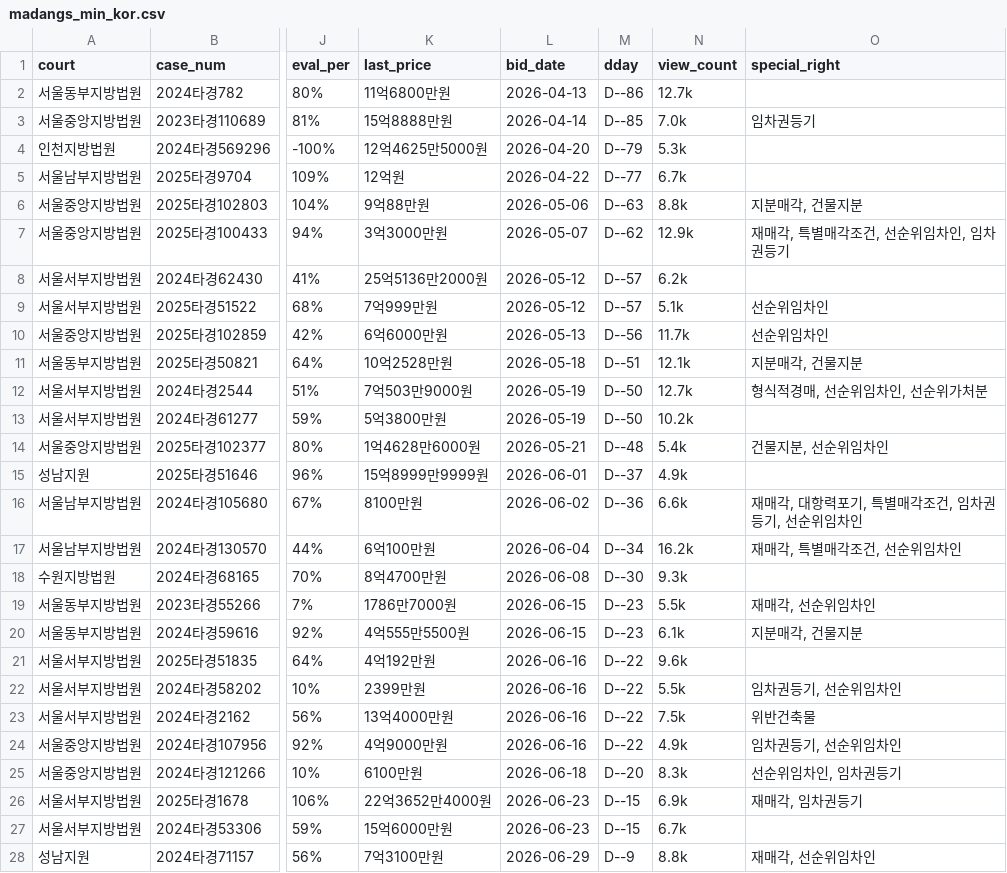
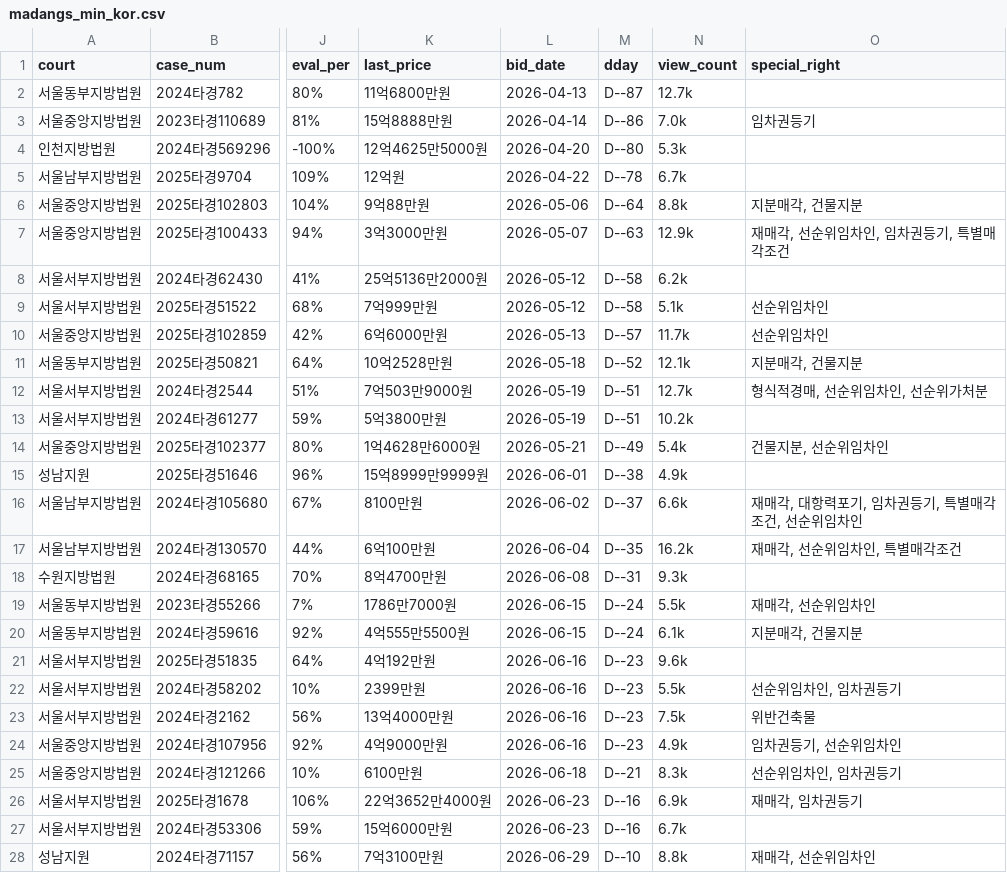
Before and after one commit to pos911/auction_search, a CSV file: madangs_min_kor.csv, drawn as a sheet; only a part is shown, gaps mark what is left out; the diff covers the shown part only; the diff names each change by its address in the sheet, - before the commit and + after, or states it on an @@ line.

```diff
--- a/madangs_min_kor.csv
+++ b/madangs_min_kor.csv
-M2 (dday): D--86
+M2 (dday): D--87
-M3 (dday): D--85
+M3 (dday): D--86
-M4 (dday): D--79
+M4 (dday): D--80
-M5 (dday): D--77
+M5 (dday): D--78
-M6 (dday): D--63
+M6 (dday): D--64
-M7 (dday): D--62
+M7 (dday): D--63
-O7 (special_right): 재매각, 특별매각조건, 선순위임차인, 임차권등기
+O7 (special_right): 재매각, 선순위임차인, 임차권등기, 특별매각조건
-M8:M9 (dday): D--57
+M8:M9 (dday): D--58
-M10 (dday): D--56
+M10 (dday): D--57
-M11 (dday): D--51
+M11 (dday): D--52
-M12:M13 (dday): D--50
+M12:M13 (dday): D--51
-M14 (dday): D--48
+M14 (dday): D--49
-M15 (dday): D--37
+M15 (dday): D--38
-M16 (dday): D--36
+M16 (dday): D--37
-O16 (special_right): 재매각, 대항력포기, 특별매각조건, 임차권등기, 선순위임차인
+O16 (special_right): 재매각, 대항력포기, 임차권등기, 특별매각조건, 선순위임차인
-M17 (dday): D--34
+M17 (dday): D--35
-O17 (special_right): 재매각, 특별매각조건, 선순위임차인
+O17 (special_right): 재매각, 선순위임차인, 특별매각조건
-M18 (dday): D--30
+M18 (dday): D--31
-M19:M20 (dday): D--23
+M19:M20 (dday): D--24
-M21:M24 (dday): D--22
+M21:M24 (dday): D--23
-O22 (special_right): 임차권등기, 선순위임차인
+O22 (special_right): 선순위임차인, 임차권등기
-M25 (dday): D--20
+M25 (dday): D--21
-M26:M27 (dday): D--15
+M26:M27 (dday): D--16
-M28 (dday): D--9
+M28 (dday): D--10
```
Also changed, not shown: 2 added rows, 2 removed rows and 50 edited cells elsewhere in this file, 1 other file.
